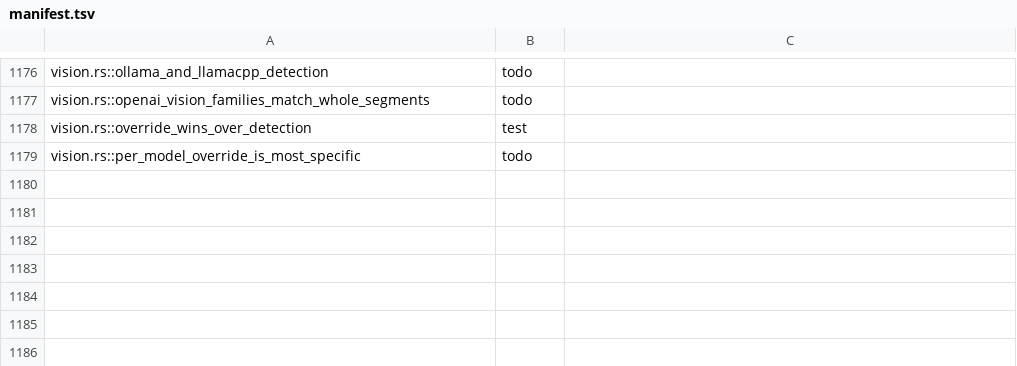
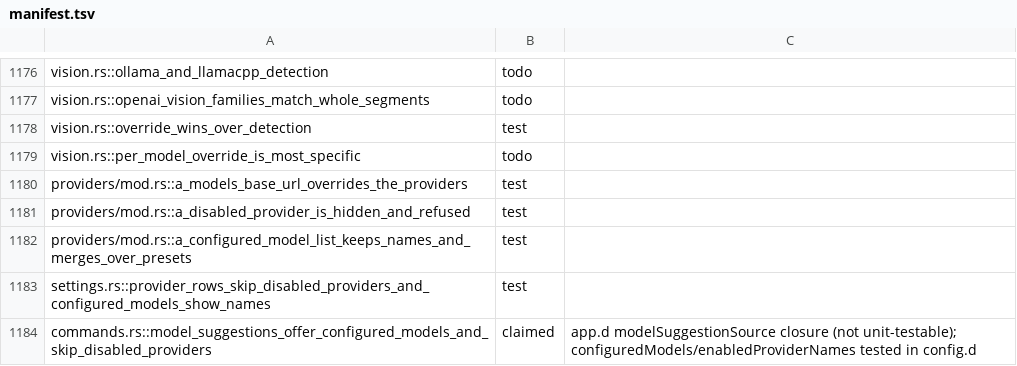
Before and after one commit to nanobpm/nano-coder, a TSV file: d/parity/manifest.tsv, drawn as a sheet; only a part is shown, gaps mark what is left out; the diff names each change by its address in the sheet, - before the commit and + after, or states it on an @@ line.

Commit message:
feat(d): per-model hosts, curated model lists and disabled providers
Port of nanobpm/nano-coder#170 (issue #169): [providers.X.models."M"] takes
base_url (overrides the provider's) and name; list_models = "configured"
lists only configured models in --list-models, the /settings picker and
/model suggestions; disabled = true hides a provider and refuses specs naming
it. Model entries now merge field by field across layers, and --list-models
prints provider/model, as in Rust.

```diff
--- a/d/parity/manifest.tsv
+++ b/d/parity/manifest.tsv
+row 1180: providers/mod.rs::a_models_base_url_overrides_the_providers | test
+row 1181: providers/mod.rs::a_disabled_provider_is_hidden_and_refused | test
+row 1182: providers/mod.rs::a_configured_model_list_keeps_names_and_merges_over_presets | test
+row 1183: settings.rs::provider_rows_skip_disabled_providers_and_configured_models_show_names | test
+row 1184: commands.rs::model_suggestions_offer_configured_models_and_skip_disabled_providers | claimed | app.d modelSuggestionSource closure (not unit-testable); configuredModels/enabledProviderNames tested in config.d
```
Also changed, not shown: 6 other files.
